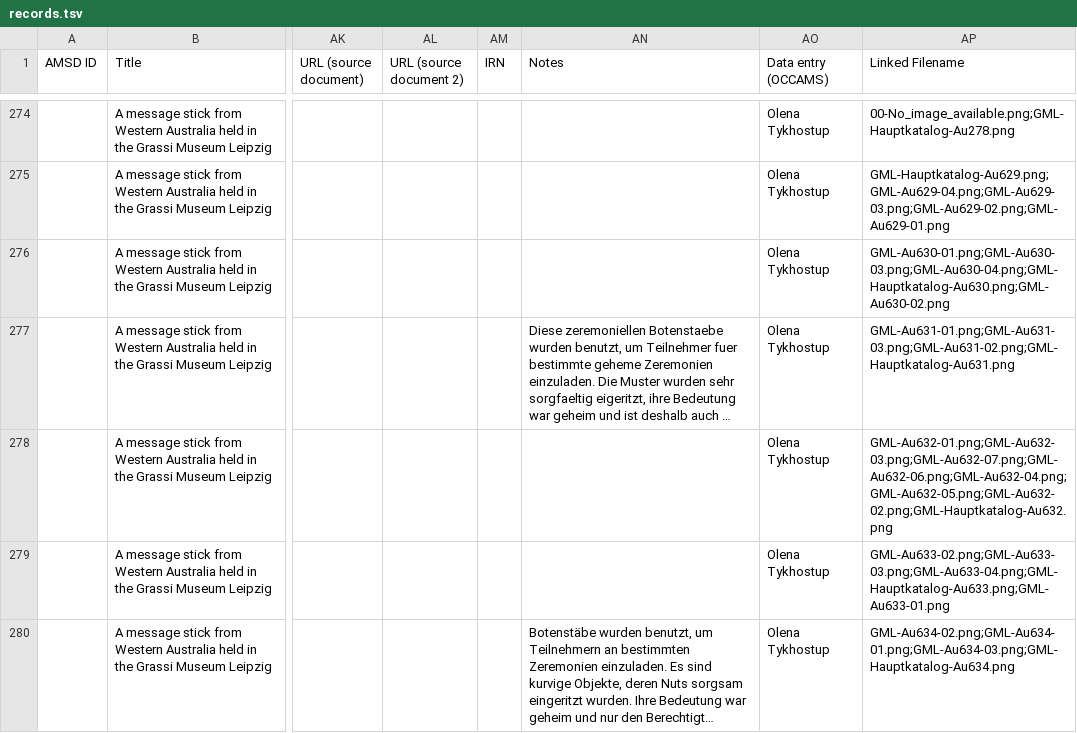
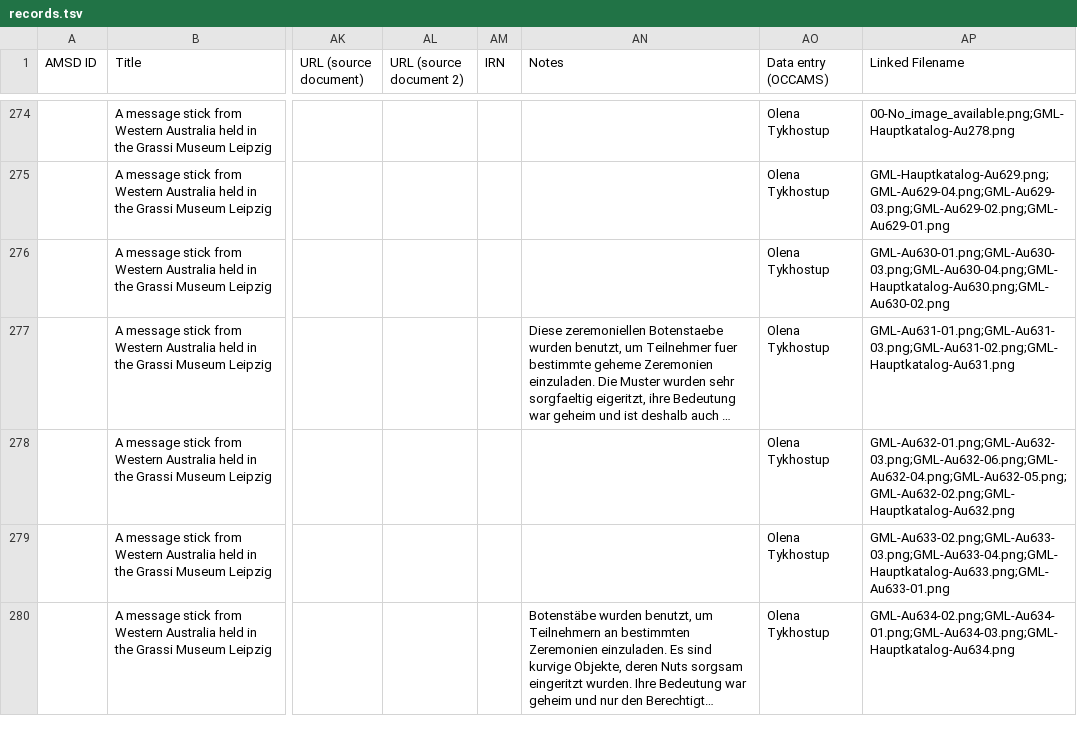
Before and after one commit to clld/amsd-data, a TSV file: org_data/records.tsv, drawn as a sheet; only a part is shown, gaps mark what is left out; long unchanged cells end in …; the diff names each change by its address in the sheet, - before the commit and + after, or states it on an @@ line.

```diff
--- a/org_data/records.tsv
+++ b/org_data/records.tsv
-AP278 (Linked Filename): GML-Au632-01.png;GML-Au632-03.png;GML-Au632-07.png;GML-Au632-06.png;GML-Au632-04.png;GML-Au632-05.png;GML-Au632-02.png;GML-Hauptkatalog-Au632.png
+AP278 (Linked Filename): GML-Au632-01.png;GML-Au632-03.png;GML-Au632-06.png;GML-Au632-04.png;GML-Au632-05.png;GML-Au632-02.png;GML-Hauptkatalog-Au632.png
```
Also changed, not shown: 1 other file.
